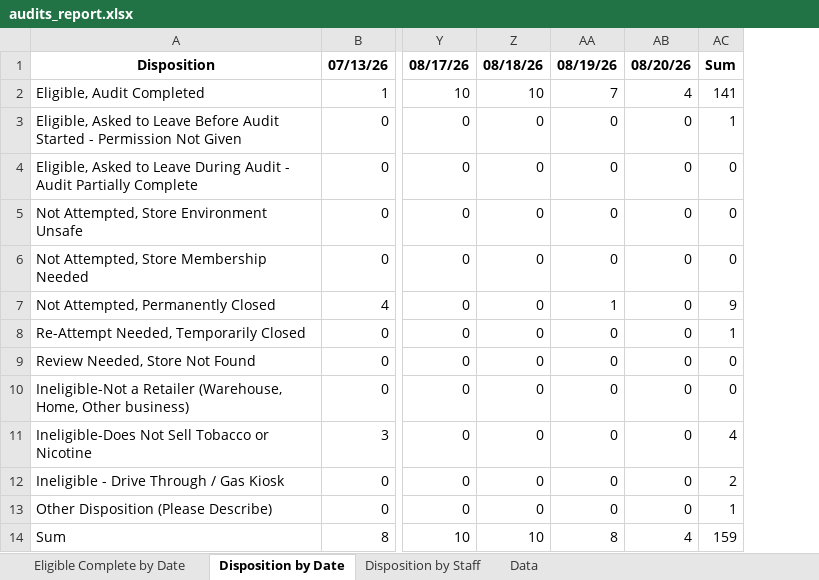
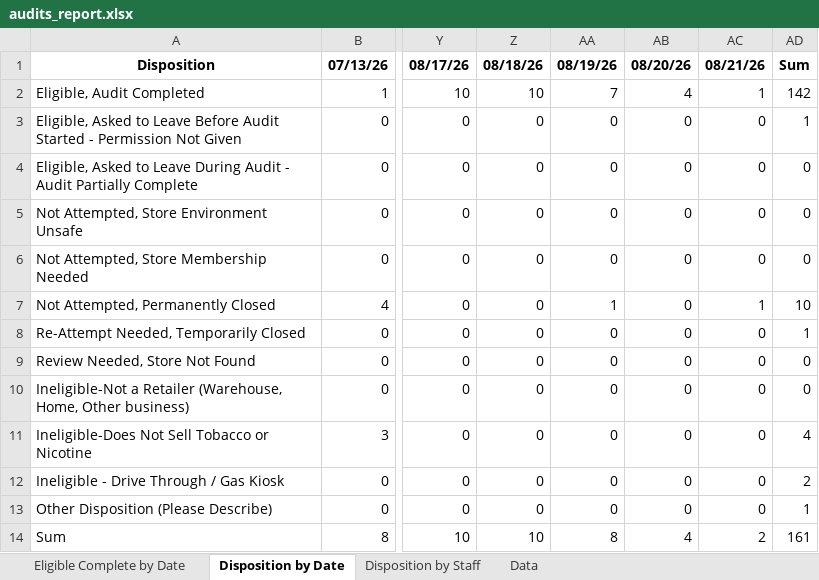
Before and after one commit to sshamblen/public, an Excel workbook: audits_report.xlsx, sheet Disposition by Date, drawn as a sheet; only a part is shown, gaps mark what is left out; values as stored, in another font and other column widths than the file's, no borders; addresses are those after the commit; the diff names each change by its address in the sheet, - before the commit and + after, or states it on an @@ line.

```diff
--- a/audits_report.xlsx (sheet Disposition by Date)
+++ b/audits_report.xlsx (sheet Disposition by Date)
+column AC, rows 1-14: 08/21/26 | 1 | 0 | 0 | 0 | 0 | 1 | 0 | 0 | 0 | 0 | 0 | 0 | 2
-AD2: 141
+AD2: 142
-AD7: 9
+AD7: 10
-AD14: 159
+AD14: 161
```
Also changed, not shown: sheet Eligible Complete by Date, sheet Data, sheet Disposition by Staff.
